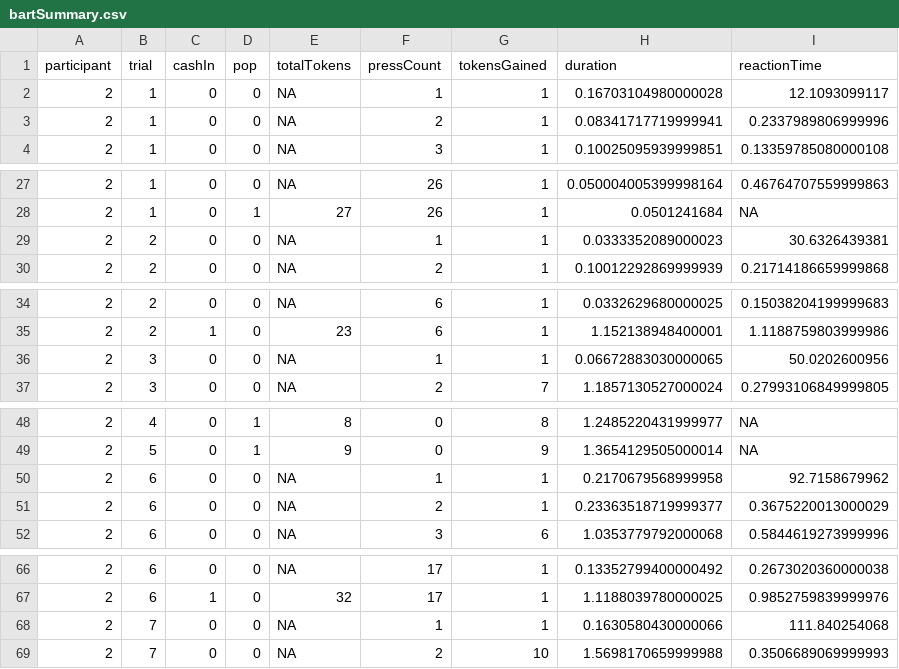
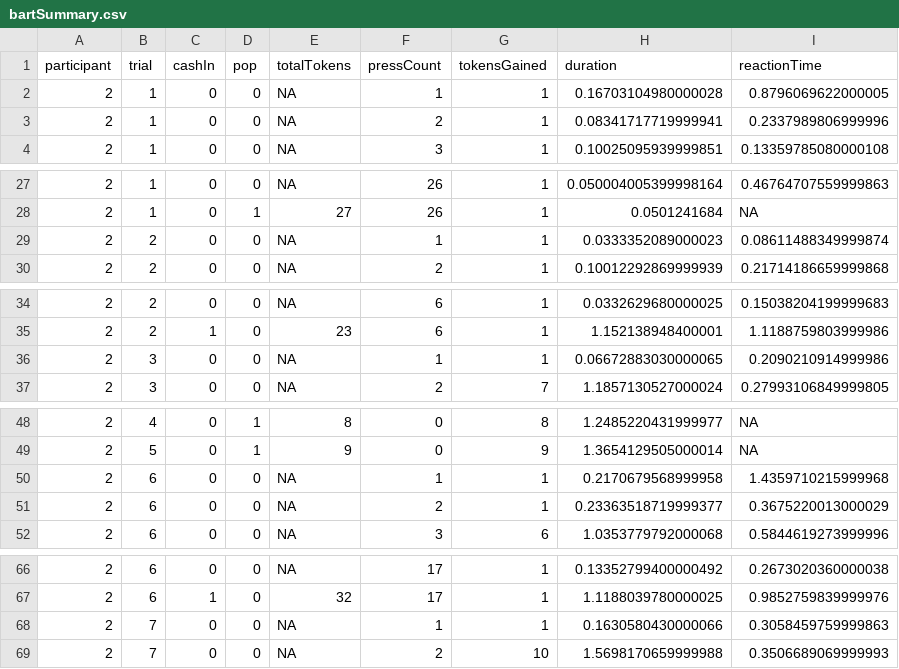
Before and after one commit to markallenblanchard/theBart, a CSV file: summary/bartSummary.csv, drawn as a sheet; only a part is shown, gaps mark what is left out; the diff covers the shown part only.

Commit message:
update first reaction time to reflect valid value

```diff
--- a/summary/bartSummary.csv
+++ b/summary/bartSummary.csv
@@ -1,3 +1,3 @@
 participant, trial, cashIn, pop, totalTokens,  pressCount, tokensGained, duration, reactionTime
-2,1,0,0,NA,1,1,0.16703104980000028,12.1093099117
+2,1,0,0,NA,1,1,0.16703104980000028,0.8796069622000005
 2,1,0,0,NA,2,1,0.08341717719999941,0.2337989806999996
@@ -28,3 +28,3 @@ participant, trial, cashIn, pop, totalTokens,  pressCount, tokensGained, duratio
 2,1,0,1,27,26,1,0.0501241684,NA
-2,2,0,0,NA,1,1,0.0333352089000023,30.6326439381
+2,2,0,0,NA,1,1,0.0333352089000023,0.08611488349999874
 2,2,0,0,NA,2,1,0.10012292869999939,0.21714186659999868
@@ -35,3 +35,3 @@ participant, trial, cashIn, pop, totalTokens,  pressCount, tokensGained, duratio
 2,2,1,0,23,6,1,1.152138948400001,1.1188759803999986
-2,3,0,0,NA,1,1,0.06672883030000065,50.0202600956
+2,3,0,0,NA,1,1,0.06672883030000065,0.2090210914999986
 2,3,0,0,NA,2,7,1.1857130527000024,0.27993106849999805
@@ -49,3 +49,3 @@ participant, trial, cashIn, pop, totalTokens,  pressCount, tokensGained, duratio
 2,5,0,1,9,0,9,1.3654129505000014,NA
-2,6,0,0,NA,1,1,0.2170679568999958,92.7158679962
+2,6,0,0,NA,1,1,0.2170679568999958,1.4359710215999968
 2,6,0,0,NA,2,1,0.23363518719999377,0.3675220013000029
@@ -67,3 +67,3 @@ participant, trial, cashIn, pop, totalTokens,  pressCount, tokensGained, duratio
 2,6,1,0,32,17,1,1.1188039780000025,0.9852759839999976
-2,7,0,0,NA,1,1,0.1630580430000066,111.840254068
+2,7,0,0,NA,1,1,0.1630580430000066,0.3058459759999863
 2,7,0,0,NA,2,10,1.5698170659999988,0.3506689069999993
```
Also changed, not shown: 7 edited cells elsewhere in this file, 1 other file.
